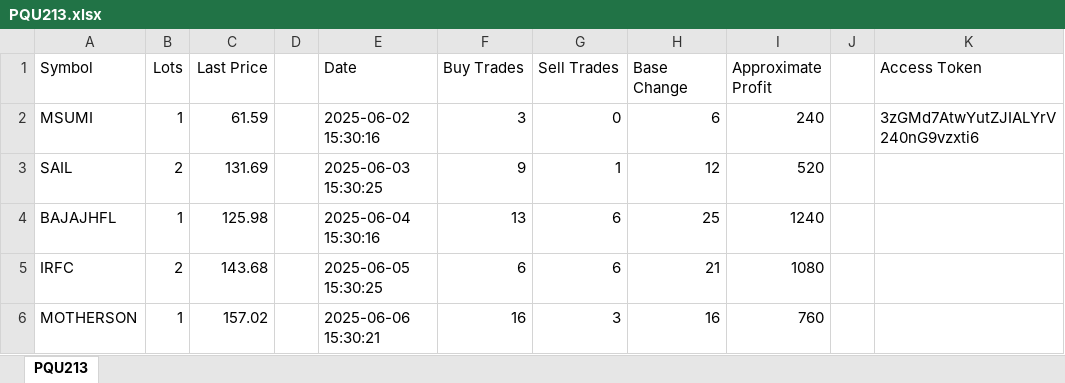
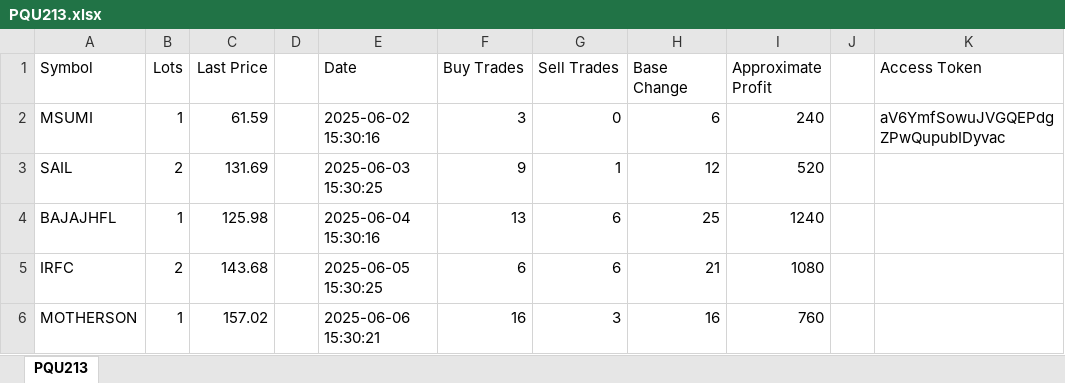
Before and after one commit to Prakhar230502/New-repo, an Excel workbook: Excel sheets/PQU213.xlsx, sheet PQU213, drawn as a sheet; only a part is shown; values as stored, in another font and other column widths than the file's, no borders; the diff names each change by its address in the sheet, - before the commit and + after, or states it on an @@ line.

```diff
--- a/Excel sheets/PQU213.xlsx (sheet PQU213)
+++ b/Excel sheets/PQU213.xlsx (sheet PQU213)
-K2 (Access Token): 3zGMd7AtwYutZJIALYrV240nG9vzxti6
+K2 (Access Token): aV6YmfSowuJVGQEPdgZPwQupubIDyvac
```
Also changed, not shown: Excel sheets/QAR613.xlsx, Excel sheets/UZ4820.xlsx, 3 other files.
